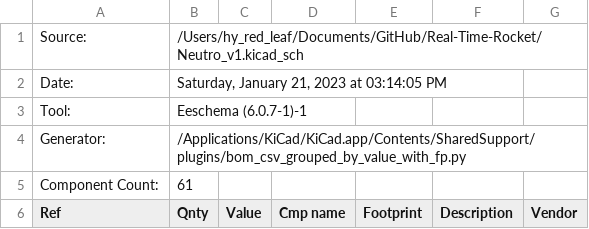
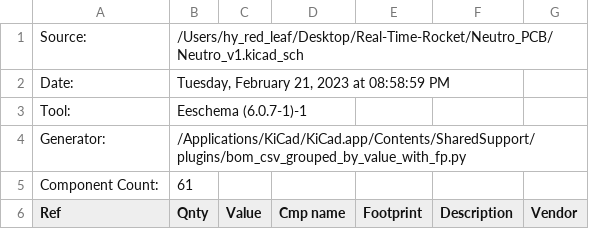
Before and after one commit to rice-eclipse/Real-Time-Rocket, a CSV file: Neutro_PCB/Neutro_v1.csv, drawn as a sheet; only a part is shown.

```diff
--- a/Neutro_PCB/Neutro_v1.csv
+++ b/Neutro_PCB/Neutro_v1.csv
@@ -1,3 +1,3 @@
-"Source:","/Users/hy_red_leaf/Documents/GitHub/Real-Time-Rocket/Neutro_v1.kicad_sch"
-"Date:","Saturday, January 21, 2023 at 03:14:05 PM"
+"Source:","/Users/hy_red_leaf/Desktop/Real-Time-Rocket/Neutro_PCB/Neutro_v1.kicad_sch"
+"Date:","Tuesday, February 21, 2023 at 08:58:59 PM"
 "Tool:","Eeschema (6.0.7-1)-1"
```
Also changed, not shown: 1 other file.
